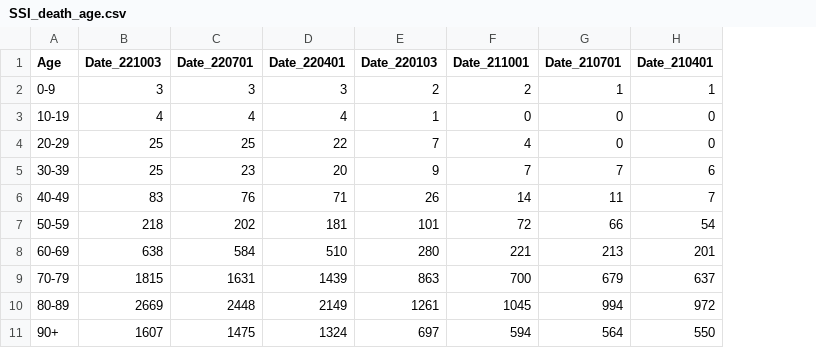
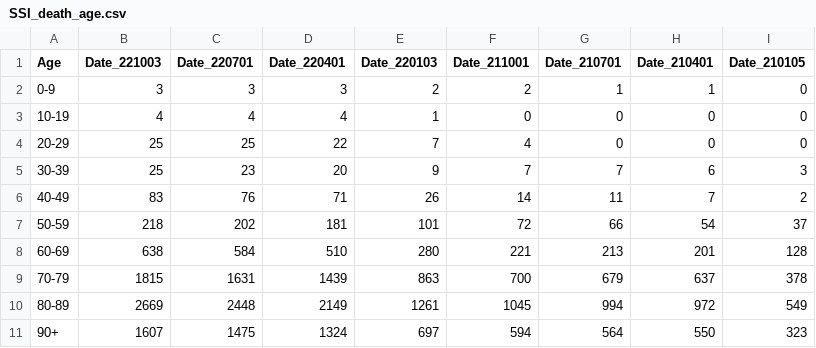
Before and after one commit to ktbaek/Excess-deaths-Denmark, a CSV file: data/SSI_death_age.csv, drawn as a sheet; the diff names each change by its address in the sheet, - before the commit and + after, or states it on an @@ line.

```diff
--- a/data/SSI_death_age.csv
+++ b/data/SSI_death_age.csv
+column I (Date_210105), rows 2-11: 0 | 0 | 0 | 3 | 2 | 37 | 128 | 378 | 549 | 323
```
Also changed, not shown: 6 other files.
